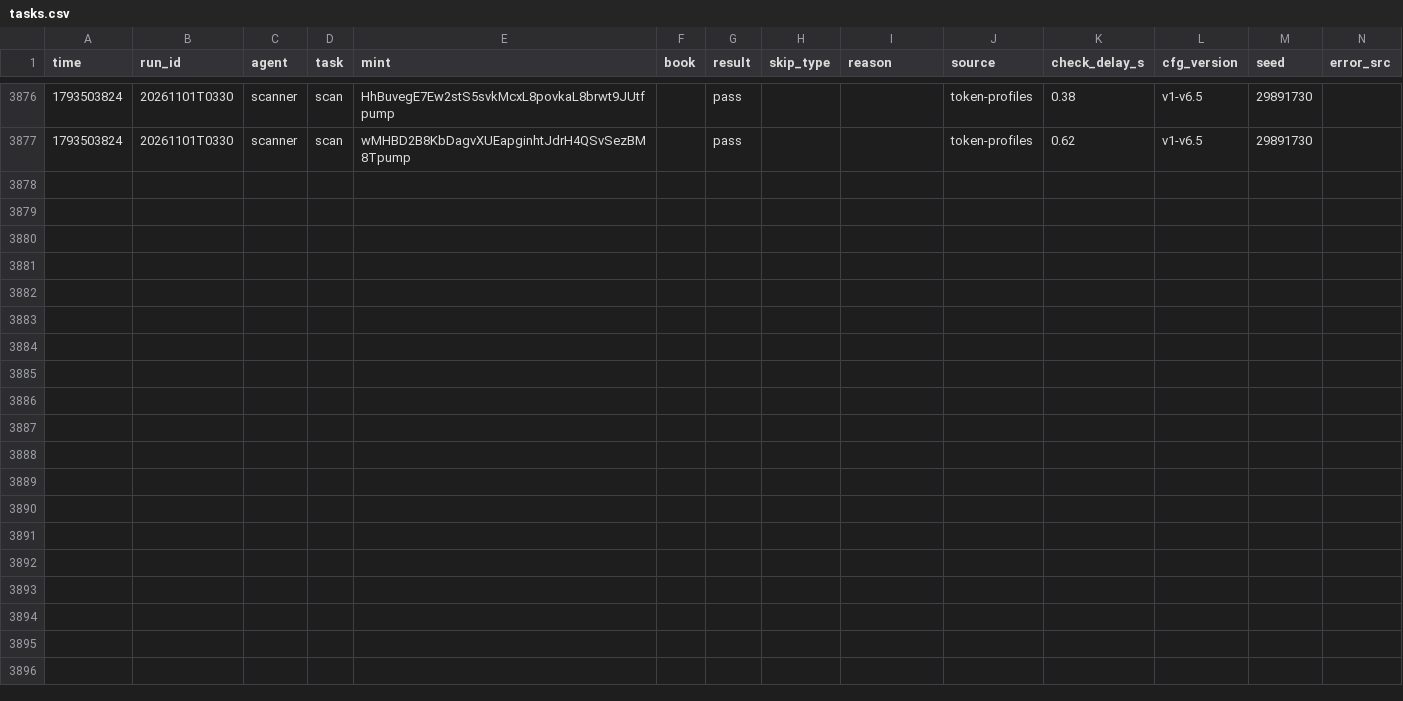
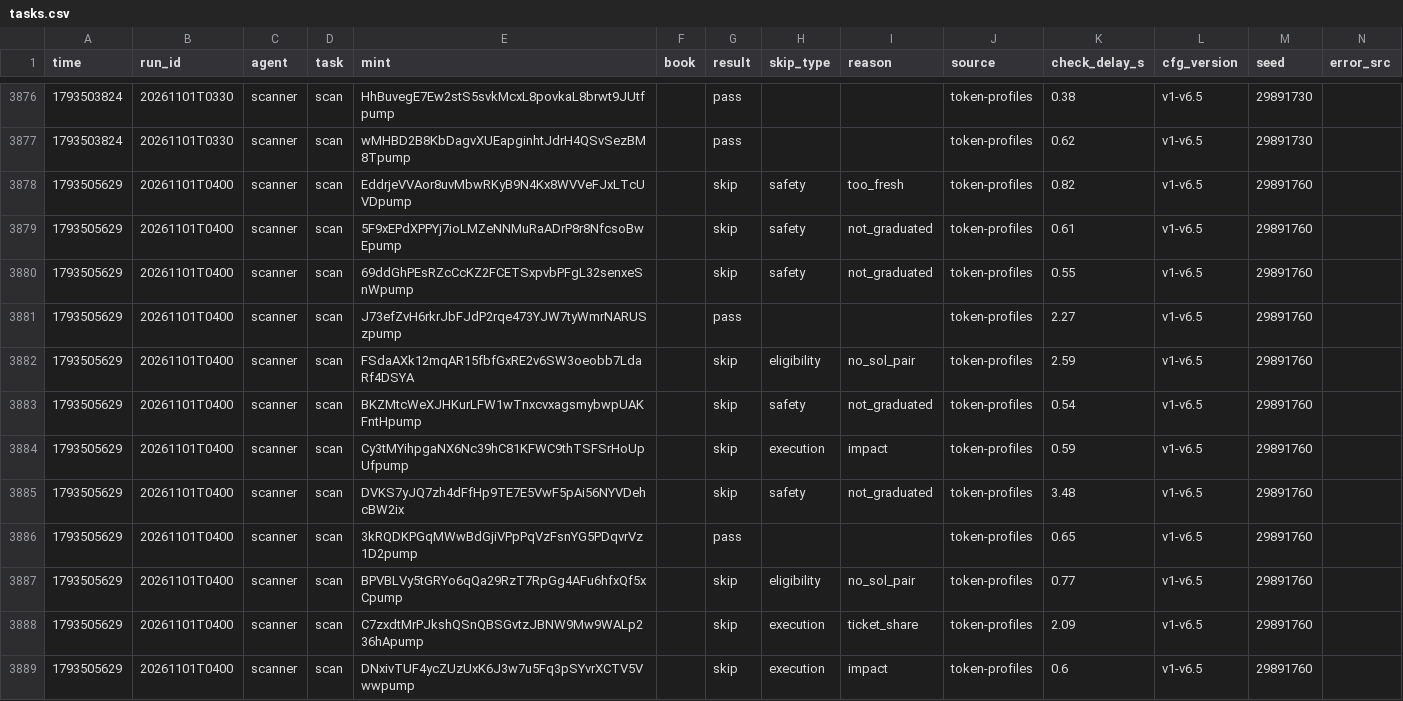
Before and after one commit to Zirqo-Dev/sightline, a CSV file: solana-desk/tasks.csv, drawn as a sheet; only a part is shown, gaps mark what is left out; rows hold the shown columns only; the diff names each change by its address in the sheet, - before the commit and + after, or states it on an @@ line.

```diff
--- a/solana-desk/tasks.csv
+++ b/solana-desk/tasks.csv
+row 3878: 1793505629 | 20261101T0400 | scanner | scan | EddrjeVVAor8uvMbwRKyB9N4Kx8WVVeFJxLTcUVDpump |  | skip | safety | too_fresh | token-profiles | 0.82 | v1-v6.5 | 29891760
+row 3879: 1793505629 | 20261101T0400 | scanner | scan | 5F9xEPdXPPYj7ioLMZeNNMuRaADrP8r8NfcsoBwEpump |  | skip | safety | not_graduated | token-profiles | 0.61 | v1-v6.5 | 29891760
+row 3880: 1793505629 | 20261101T0400 | scanner | scan | 69ddGhPEsRZcCcKZ2FCETSxpvbPFgL32senxeSnWpump |  | skip | safety | not_graduated | token-profiles | 0.55 | v1-v6.5 | 29891760
+row 3881: 1793505629 | 20261101T0400 | scanner | scan | J73efZvH6rkrJbFJdP2rqe473YJW7tyWmrNARUSzpump |  | pass |  |  | token-profiles | 2.27 | v1-v6.5 | 29891760
+row 3882: 1793505629 | 20261101T0400 | scanner | scan | FSdaAXk12mqAR15fbfGxRE2v6SW3oeobb7LdaRf4DSYA |  | skip | eligibility | no_sol_pair | token-profiles | 2.59 | v1-v6.5 | 29891760
+row 3883: 1793505629 | 20261101T0400 | scanner | scan | BKZMtcWeXJHKurLFW1wTnxcvxagsmybwpUAKFntHpump |  | skip | safety | not_graduated | token-profiles | 0.54 | v1-v6.5 | 29891760
+row 3884: 1793505629 | 20261101T0400 | scanner | scan | Cy3tMYihpgaNX6Nc39hC81KFWC9thTSFSrHoUpUfpump |  | skip | execution | impact | token-profiles | 0.59 | v1-v6.5 | 29891760
+row 3885: 1793505629 | 20261101T0400 | scanner | scan | DVKS7yJQ7zh4dFfHp9TE7E5VwF5pAi56NYVDehcBW2ix |  | skip | safety | not_graduated | token-profiles | 3.48 | v1-v6.5 | 29891760
+row 3886: 1793505629 | 20261101T0400 | scanner | scan | 3kRQDKPGqMWwBdGjiVPpPqVzFsnYG5PDqvrVz1D2pump |  | pass |  |  | token-profiles | 0.65 | v1-v6.5 | 29891760
+row 3887: 1793505629 | 20261101T0400 | scanner | scan | BPVBLVy5tGRYo6qQa29RzT7RpGg4AFu6hfxQf5xCpump |  | skip | eligibility | no_sol_pair | token-profiles | 0.77 | v1-v6.5 | 29891760
+row 3888: 1793505629 | 20261101T0400 | scanner | scan | C7zxdtMrPJkshQSnQBSGvtzJBNW9Mw9WALp236hApump |  | skip | execution | ticket_share | token-profiles | 2.09 | v1-v6.5 | 29891760
+row 3889: 1793505629 | 20261101T0400 | scanner | scan | DNxivTUF4ycZUzUxK6J3w7u5Fq3pSYvrXCTV5Vwwpump |  | skip | execution | impact | token-profiles | 0.6 | v1-v6.5 | 29891760
```
Also changed, not shown: solana-desk/trades.csv, 5 other files.
